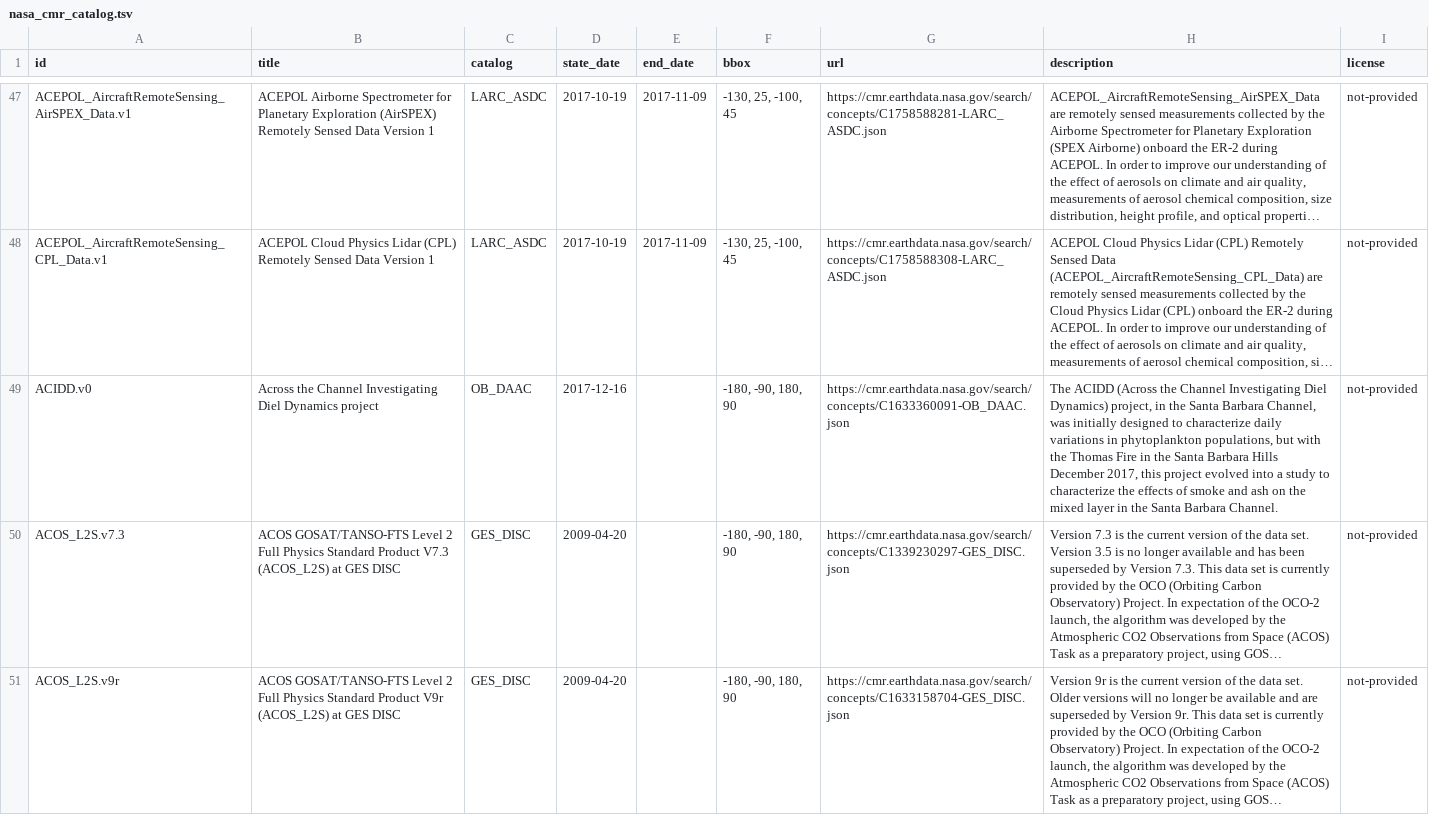
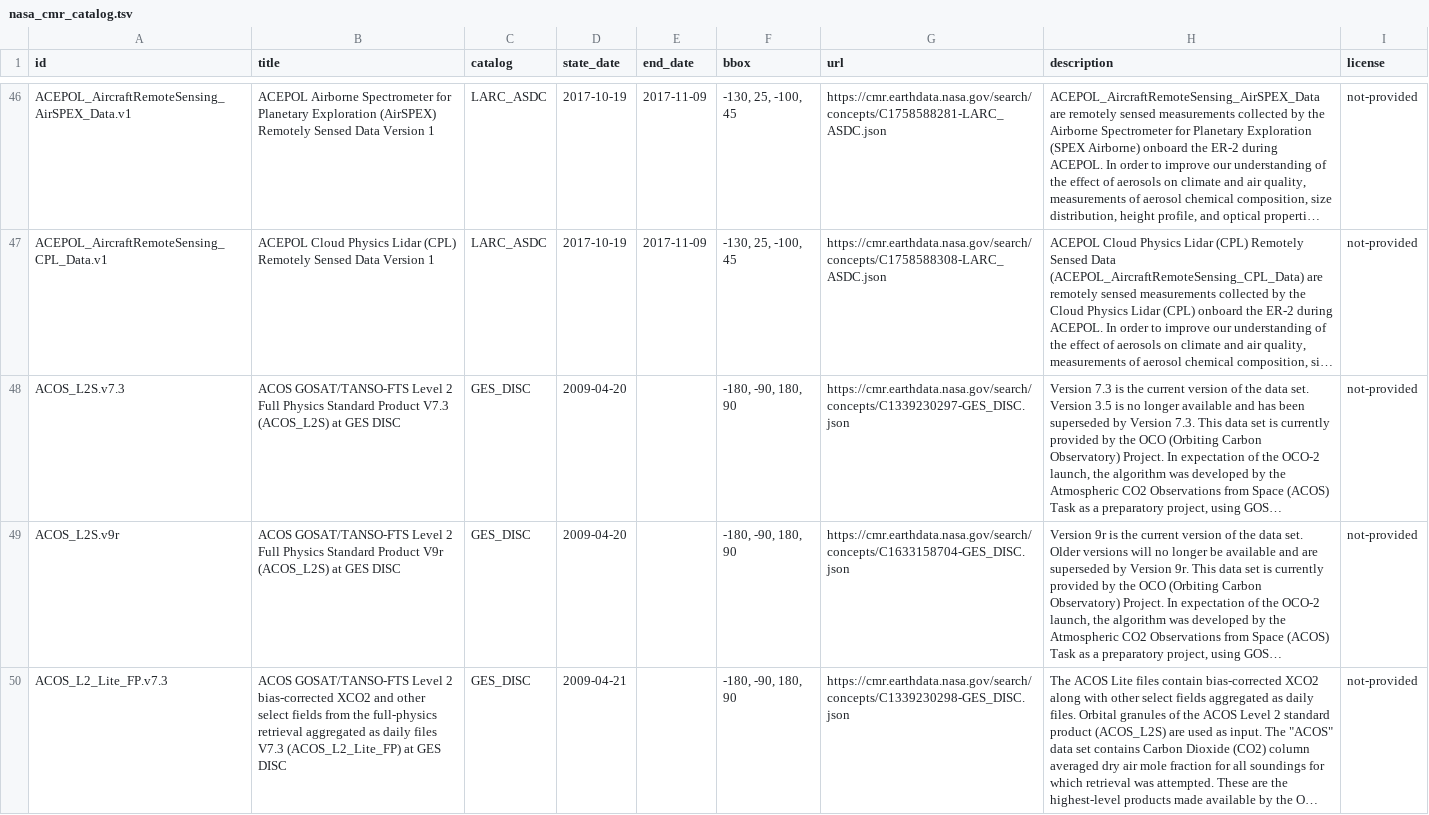
Before and after one commit to opengeos/NASA-CMR-STAC, a TSV file: nasa_cmr_catalog.tsv, drawn as a sheet; only a part is shown, gaps mark what is left out; the shorter side is filled out with more unchanged rows; long unchanged cells end in …; removed rows and columns are numbered as before the commit, all else as after; the diff covers the shown part only; the diff names each change by its address in the sheet, - before the commit and + after, or states it on an @@ line.

```diff
--- a/nasa_cmr_catalog.tsv
+++ b/nasa_cmr_catalog.tsv
-row 49: ACIDD.v0 | Across the Channel Investigating Diel Dynamics project | OB_DAAC | 2017-12-16 |  | -180, -90, 180, 90 | https://cmr.earthdata.nasa.gov/search/concepts/C1633360091-OB_DAAC.json | The ACIDD (Across the Channel Investigating Diel Dynamics) project, in the Santa Barbara Channel, was initially designed to characterize daily variations in phytoplankton populations, but with the Thomas Fire in the Santa Barbara Hills December 2017, this project evolved into a study to characterize the effects of smoke and ash on the mixed layer in the Santa Barbara Channel. | not-provided
```
Also changed, not shown: 2 added rows and 7 removed rows elsewhere in this file, 3 other files.
